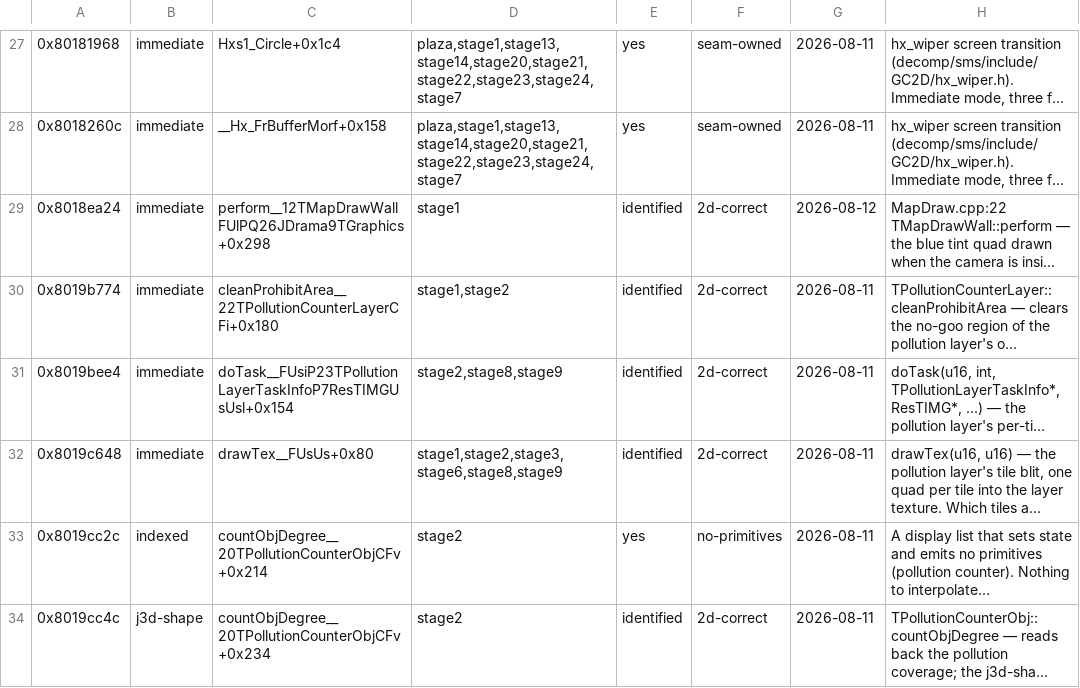
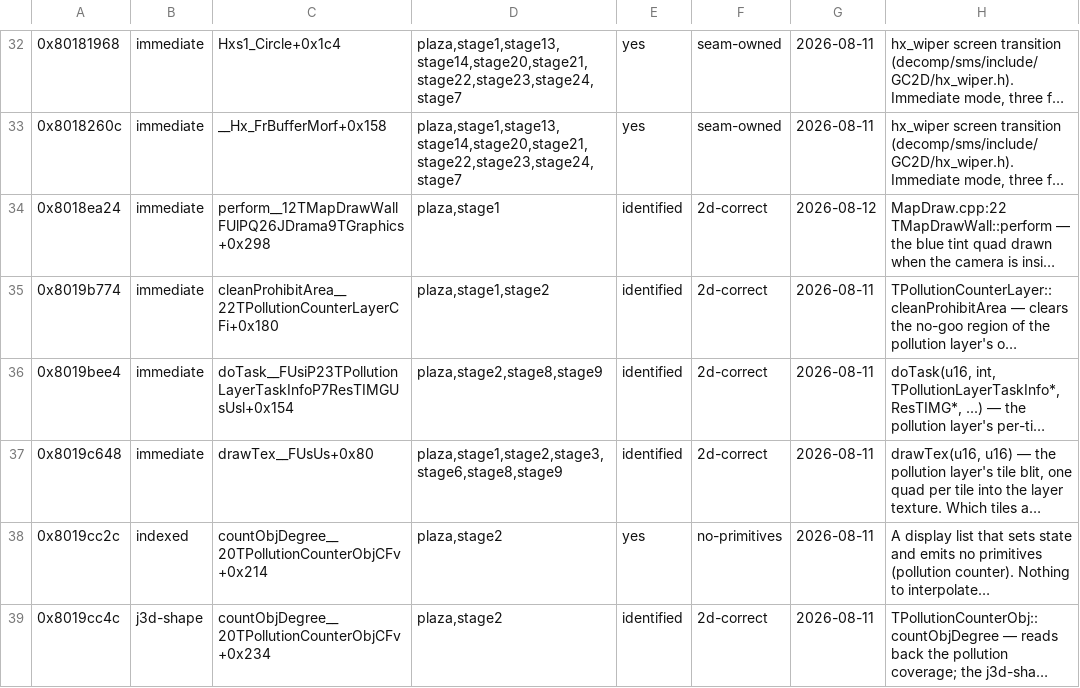
Before and after one commit to SomeoneIsWorking/sunbright, a TSV file: docs/graphics/graphics_db.tsv, drawn as a sheet; only a part is shown, gaps mark what is left out; long unchanged cells end in …; addresses are those after the commit; the diff covers the shown part only; the diff names each change by its address in the sheet, - before the commit and + after, or states it on an @@ line.

```diff
--- a/docs/graphics/graphics_db.tsv
+++ b/docs/graphics/graphics_db.tsv
-D34: stage1
+D34: plaza,stage1
-D35: stage1,stage2
+D35: plaza,stage1,stage2
-D36: stage2,stage8,stage9
+D36: plaza,stage2,stage8,stage9
-D37: stage1,stage2,stage3,stage6,stage8,stage9
+D37: plaza,stage1,stage2,stage3,stage6,stage8,stage9
-D38:D39: stage2
+D38:D39: plaza,stage2
```
Also changed, not shown: 9 added rows and 10 edited cells elsewhere in this file, 6 other files.
